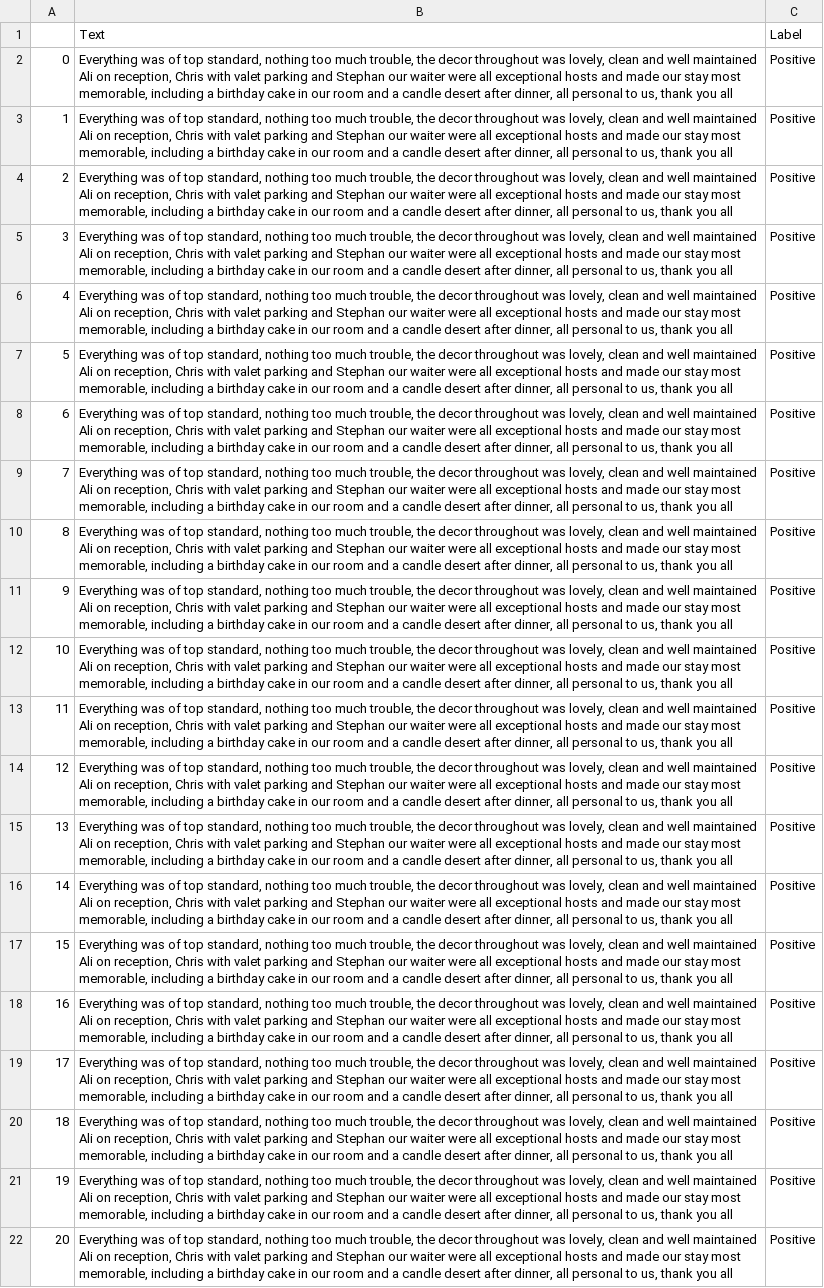
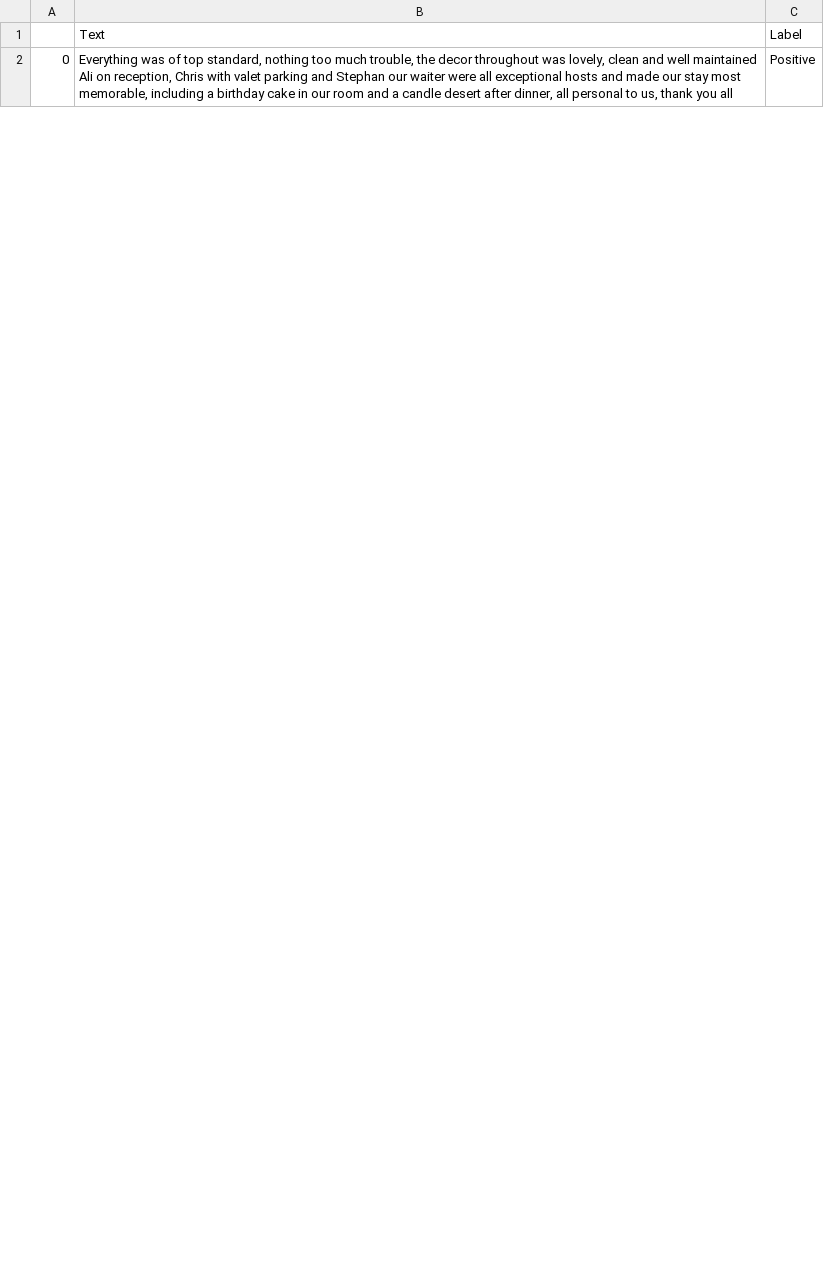
Before and after one commit to BurakErguvn/Sentiment-ML-Project, a CSV file: opmin2.csv, drawn as a sheet; only a part is shown; removed rows and columns are numbered as before the commit, all else as after; the diff covers the shown part only; the diff names each change by its address in the sheet, - before the commit and + after, or states it on an @@ line.

```diff
--- a/opmin2.csv
+++ b/opmin2.csv
-row 3: 1 | Everything was of top standard, nothing too much trouble, the decor throughout was lovely, clean and well maintained Ali on reception, Chris with valet parking and Stephan our waiter were all exceptional hosts and made our stay most memorable, including a birthday cake in our room and a candle desert after dinner, all personal to us, thank you all | Positive
-row 4: 2 | Everything was of top standard, nothing too much trouble, the decor throughout was lovely, clean and well maintained Ali on reception, Chris with valet parking and Stephan our waiter were all exceptional hosts and made our stay most memorable, including a birthday cake in our room and a candle desert after dinner, all personal to us, thank you all | Positive
-row 5: 3 | Everything was of top standard, nothing too much trouble, the decor throughout was lovely, clean and well maintained Ali on reception, Chris with valet parking and Stephan our waiter were all exceptional hosts and made our stay most memorable, including a birthday cake in our room and a candle desert after dinner, all personal to us, thank you all | Positive
-row 6: 4 | Everything was of top standard, nothing too much trouble, the decor throughout was lovely, clean and well maintained Ali on reception, Chris with valet parking and Stephan our waiter were all exceptional hosts and made our stay most memorable, including a birthday cake in our room and a candle desert after dinner, all personal to us, thank you all | Positive
-row 7: 5 | Everything was of top standard, nothing too much trouble, the decor throughout was lovely, clean and well maintained Ali on reception, Chris with valet parking and Stephan our waiter were all exceptional hosts and made our stay most memorable, including a birthday cake in our room and a candle desert after dinner, all personal to us, thank you all | Positive
-row 8: 6 | Everything was of top standard, nothing too much trouble, the decor throughout was lovely, clean and well maintained Ali on reception, Chris with valet parking and Stephan our waiter were all exceptional hosts and made our stay most memorable, including a birthday cake in our room and a candle desert after dinner, all personal to us, thank you all | Positive
-row 9: 7 | Everything was of top standard, nothing too much trouble, the decor throughout was lovely, clean and well maintained Ali on reception, Chris with valet parking and Stephan our waiter were all exceptional hosts and made our stay most memorable, including a birthday cake in our room and a candle desert after dinner, all personal to us, thank you all | Positive
-row 10: 8 | Everything was of top standard, nothing too much trouble, the decor throughout was lovely, clean and well maintained Ali on reception, Chris with valet parking and Stephan our waiter were all exceptional hosts and made our stay most memorable, including a birthday cake in our room and a candle desert after dinner, all personal to us, thank you all | Positive
-row 11: 9 | Everything was of top standard, nothing too much trouble, the decor throughout was lovely, clean and well maintained Ali on reception, Chris with valet parking and Stephan our waiter were all exceptional hosts and made our stay most memorable, including a birthday cake in our room and a candle desert after dinner, all personal to us, thank you all | Positive
-row 12: 10 | Everything was of top standard, nothing too much trouble, the decor throughout was lovely, clean and well maintained Ali on reception, Chris with valet parking and Stephan our waiter were all exceptional hosts and made our stay most memorable, including a birthday cake in our room and a candle desert after dinner, all personal to us, thank you all | Positive
-row 13: 11 | Everything was of top standard, nothing too much trouble, the decor throughout was lovely, clean and well maintained Ali on reception, Chris with valet parking and Stephan our waiter were all exceptional hosts and made our stay most memorable, including a birthday cake in our room and a candle desert after dinner, all personal to us, thank you all | Positive
-row 14: 12 | Everything was of top standard, nothing too much trouble, the decor throughout was lovely, clean and well maintained Ali on reception, Chris with valet parking and Stephan our waiter were all exceptional hosts and made our stay most memorable, including a birthday cake in our room and a candle desert after dinner, all personal to us, thank you all | Positive
-row 15: 13 | Everything was of top standard, nothing too much trouble, the decor throughout was lovely, clean and well maintained Ali on reception, Chris with valet parking and Stephan our waiter were all exceptional hosts and made our stay most memorable, including a birthday cake in our room and a candle desert after dinner, all personal to us, thank you all | Positive
-row 16: 14 | Everything was of top standard, nothing too much trouble, the decor throughout was lovely, clean and well maintained Ali on reception, Chris with valet parking and Stephan our waiter were all exceptional hosts and made our stay most memorable, including a birthday cake in our room and a candle desert after dinner, all personal to us, thank you all | Positive
-row 17: 15 | Everything was of top standard, nothing too much trouble, the decor throughout was lovely, clean and well maintained Ali on reception, Chris with valet parking and Stephan our waiter were all exceptional hosts and made our stay most memorable, including a birthday cake in our room and a candle desert after dinner, all personal to us, thank you all | Positive
-row 18: 16 | Everything was of top standard, nothing too much trouble, the decor throughout was lovely, clean and well maintained Ali on reception, Chris with valet parking and Stephan our waiter were all exceptional hosts and made our stay most memorable, including a birthday cake in our room and a candle desert after dinner, all personal to us, thank you all | Positive
-row 19: 17 | Everything was of top standard, nothing too much trouble, the decor throughout was lovely, clean and well maintained Ali on reception, Chris with valet parking and Stephan our waiter were all exceptional hosts and made our stay most memorable, including a birthday cake in our room and a candle desert after dinner, all personal to us, thank you all | Positive
-row 20: 18 | Everything was of top standard, nothing too much trouble, the decor throughout was lovely, clean and well maintained Ali on reception, Chris with valet parking and Stephan our waiter were all exceptional hosts and made our stay most memorable, including a birthday cake in our room and a candle desert after dinner, all personal to us, thank you all | Positive
-row 21: 19 | Everything was of top standard, nothing too much trouble, the decor throughout was lovely, clean and well maintained Ali on reception, Chris with valet parking and Stephan our waiter were all exceptional hosts and made our stay most memorable, including a birthday cake in our room and a candle desert after dinner, all personal to us, thank you all | Positive
-row 22: 20 | Everything was of top standard, nothing too much trouble, the decor throughout was lovely, clean and well maintained Ali on reception, Chris with valet parking and Stephan our waiter were all exceptional hosts and made our stay most memorable, including a birthday cake in our room and a candle desert after dinner, all personal to us, thank you all | Positive
```
Also changed, not shown: 16 added rows, 7 removed rows and row numbers in column A elsewhere in this file, org_opmin2.csv, 2 other files.
